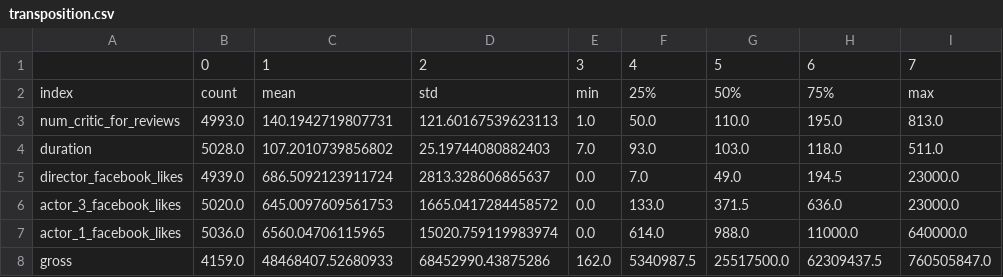
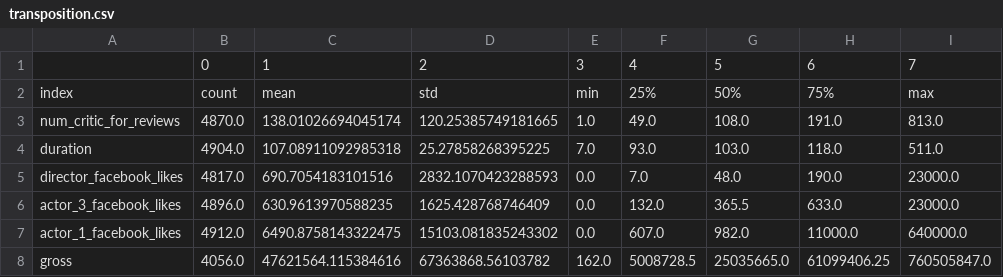
Before and after one commit to pfroide/python, a CSV file: Projet_3/images/transposition.csv, drawn as a sheet; only a part is shown; the diff covers the shown part only.

Commit message:
Images

```diff
--- a/Projet_3/images/transposition.csv
+++ b/Projet_3/images/transposition.csv
@@ -2,7 +2,7 @@
 index,count,mean,std,min,25%,50%,75%,max
-num_critic_for_reviews,4993.0,140.1942719807731,121.60167539623113,1.0,50.0,110.0,195.0,813.0
-duration,5028.0,107.2010739856802,25.19744080882403,7.0,93.0,103.0,118.0,511.0
-director_facebook_likes,4939.0,686.5092123911724,2813.328606865637,0.0,7.0,49.0,194.5,23000.0
-actor_3_facebook_likes,5020.0,645.0097609561753,1665.0417284458572,0.0,133.0,371.5,636.0,23000.0
-actor_1_facebook_likes,5036.0,6560.04706115965,15020.759119983974,0.0,614.0,988.0,11000.0,640000.0
-gross,4159.0,48468407.52680933,68452990.43875286,162.0,5340987.5,25517500.0,62309437.5,760505847.0
+num_critic_for_reviews,4870.0,138.01026694045174,120.25385749181665,1.0,49.0,108.0,191.0,813.0
+duration,4904.0,107.08911092985318,25.27858268395225,7.0,93.0,103.0,118.0,511.0
+director_facebook_likes,4817.0,690.7054183101516,2832.1070423288593,0.0,7.0,48.0,190.0,23000.0
+actor_3_facebook_likes,4896.0,630.9613970588235,1625.428768746409,0.0,132.0,365.5,633.0,23000.0
+actor_1_facebook_likes,4912.0,6490.8758143322475,15103.081835243302,0.0,607.0,982.0,11000.0,640000.0
+gross,4056.0,47621564.115384616,67363868.56103782,162.0,5008728.5,25035665.0,61099406.25,760505847.0
```
Also changed, not shown: 46 edited cells elsewhere in this file, 33 other files.
